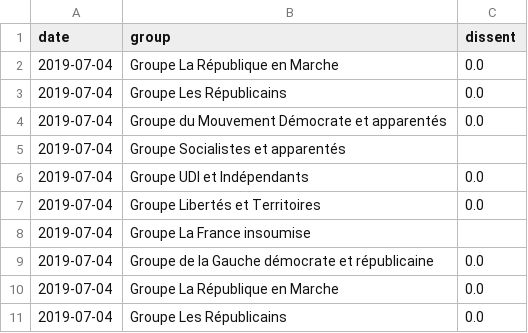
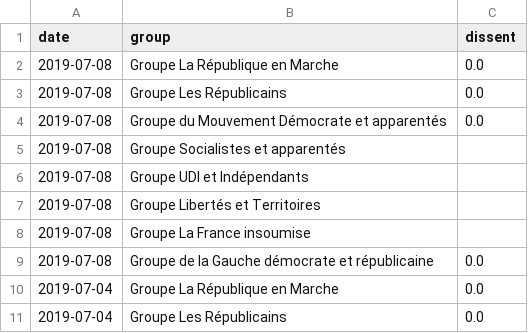
Before and after one commit to edomt/WHIP, a CSV file: prepared.csv, drawn as a sheet; only a part is shown; the shorter side is filled out with more unchanged rows.

```diff
--- a/prepared.csv
+++ b/prepared.csv
@@ -1,2 +1,10 @@
 date,group,dissent
+2019-07-08,Groupe La République en Marche,0.0
+2019-07-08,Groupe Les Républicains,0.0
+2019-07-08,Groupe du Mouvement Démocrate et apparentés,0.0
+2019-07-08,Groupe Socialistes et apparentés,
+2019-07-08,Groupe UDI et Indépendants,
+2019-07-08,Groupe Libertés et Territoires,
+2019-07-08,Groupe La France insoumise,
+2019-07-08,Groupe de la Gauche démocrate et républicaine,0.0
 2019-07-04,Groupe La République en Marche,0.0
```
Also changed, not shown: scrapped.csv.
